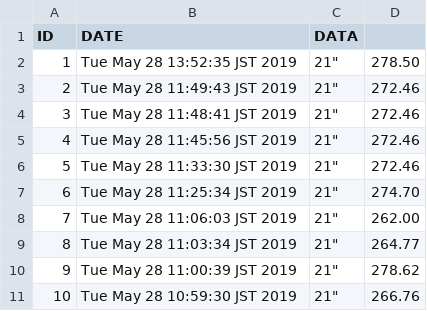
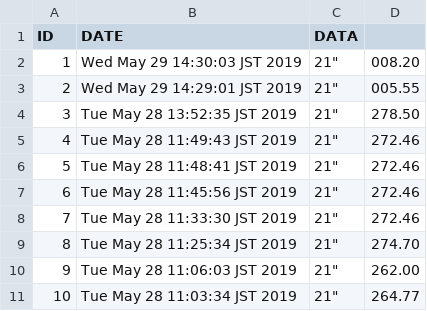
Before and after one commit to takatsuki-takumi/ScrapCalender, a CSV file: download/8f0758d1d9e8051620ca23929d28dddf143dba2db5afcfc1c9a28a99c64b71d3.csv, drawn as a sheet; only a part is shown; the shorter side is filled out with more unchanged rows; addresses are those after the commit; the diff names each change by its address in the sheet, - before the commit and + after, or states it on an @@ line.

```diff
--- a/download/8f0758d1d9e8051620ca23929d28dddf143dba2db5afcfc1c9a28a99c64b71d3.csv
+++ b/download/8f0758d1d9e8051620ca23929d28dddf143dba2db5afcfc1c9a28a99c64b71d3.csv
+row 2: 1 | Wed May 29 14:30:03 JST 2019 | 21" | 008.20
+row 3: 2 | Wed May 29 14:29:01 JST 2019 | 21" | 005.55
@@ column A (ID) renumbered from row 4 down @@
```
Also changed, not shown: download/74a0ff7bb05135e122be0c7df67fd7d4ebcdf7fd48880f147f30c53b3eb919ce.csv, download/ece1b6f3258d9e5b28b4cad68f1f9e754f75c06a57e05d773c13d3d7706c6c07.csv, 4 other files.
